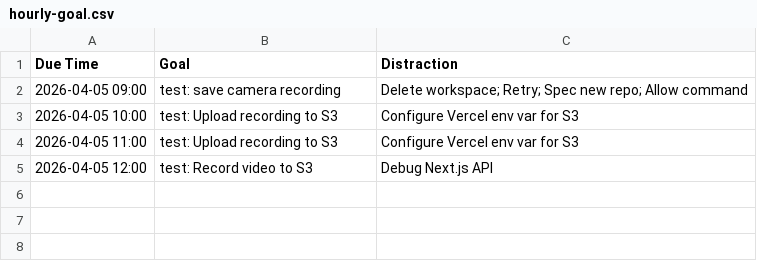
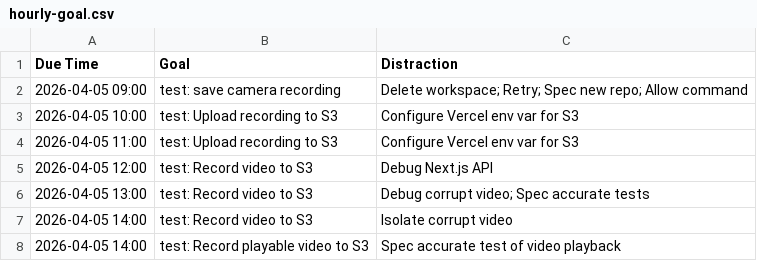
Before and after one commit to ethankennerly/usertest-recorder-nextjs, a CSV file: docs/goals/ethan/hourly-goal.csv, drawn as a sheet.

Commit message:
WIP: fix: Encode duration into video file

```diff
--- a/docs/goals/ethan/hourly-goal.csv
+++ b/docs/goals/ethan/hourly-goal.csv
@@ -5 +5,4 @@ Due Time,Goal,Distraction
 2026-04-05 12:00,test: Record video to S3,Debug Next.js API
+2026-04-05 13:00,test: Record video to S3,Debug corrupt video; Spec accurate tests
+2026-04-05 14:00,test: Record video to S3,Isolate corrupt video
+2026-04-05 14:00,test: Record playable video to S3,Spec accurate test of video playback
```
Also changed, not shown: 11 other files.
